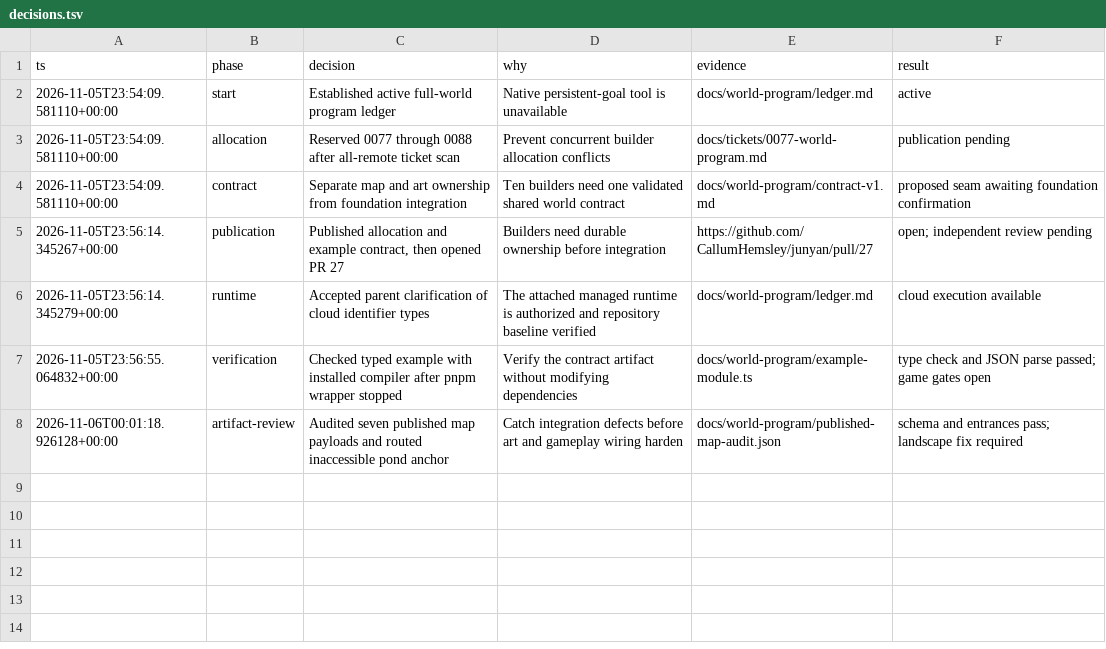
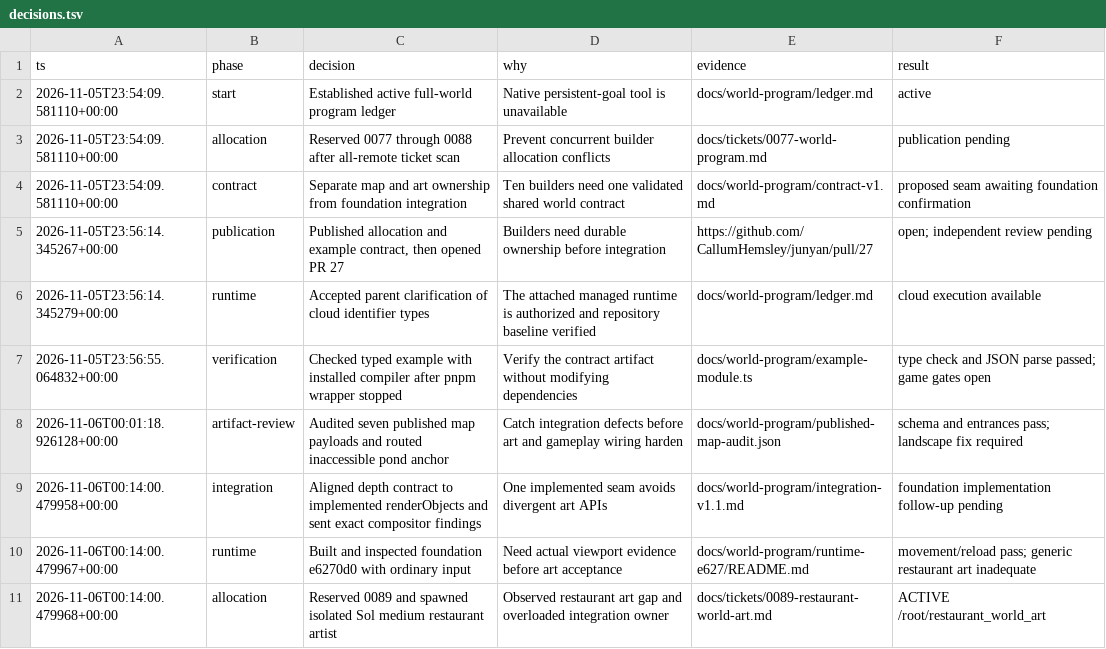
Before and after one commit to CallumHemsley/junyan, a TSV file: docs/world-program/decisions.tsv, drawn as a sheet; the diff names each change by its address in the sheet, - before the commit and + after, or states it on an @@ line.

Commit message:
docs(world): record active restaurant artist and runtime audit decisions

```diff
--- a/docs/world-program/decisions.tsv
+++ b/docs/world-program/decisions.tsv
+row 9: 2026-11-06T00:14:00.479958+00:00 | integration | Aligned depth contract to implemented renderObjects and sent exact compositor findings | One implemented seam avoids divergent art APIs | docs/world-program/integration-v1.1.md | foundation implementation follow-up pending
+row 10: 2026-11-06T00:14:00.479967+00:00 | runtime | Built and inspected foundation e6270d0 with ordinary input | Need actual viewport evidence before art acceptance | docs/world-program/runtime-e627/README.md | movement/reload pass; generic restaurant art inadequate
+row 11: 2026-11-06T00:14:00.479968+00:00 | allocation | Reserved 0089 and spawned isolated Sol medium restaurant artist | Observed restaurant art gap and overloaded integration owner | docs/tickets/0089-restaurant-world-art.md | ACTIVE /root/restaurant_world_art
```
Also changed, not shown: 1 other file.
